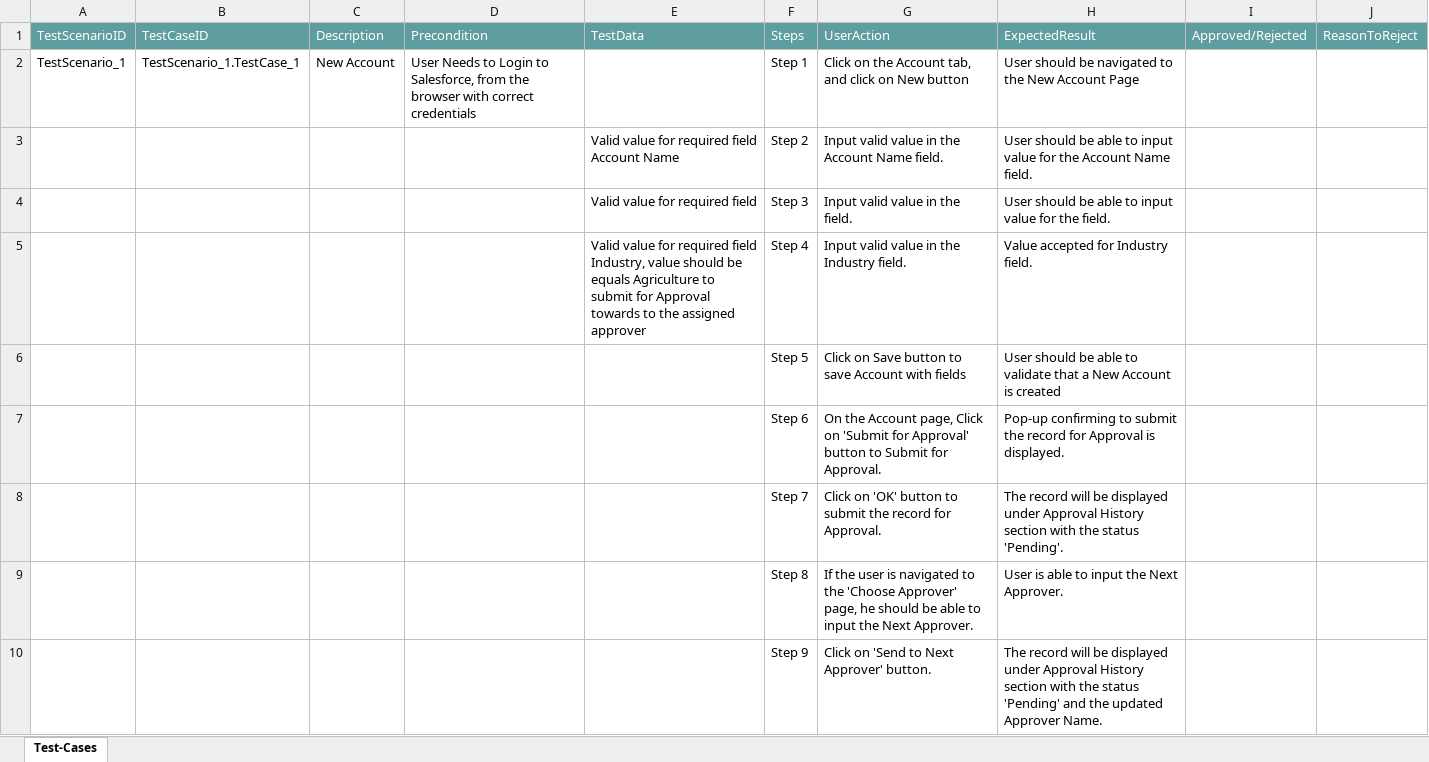
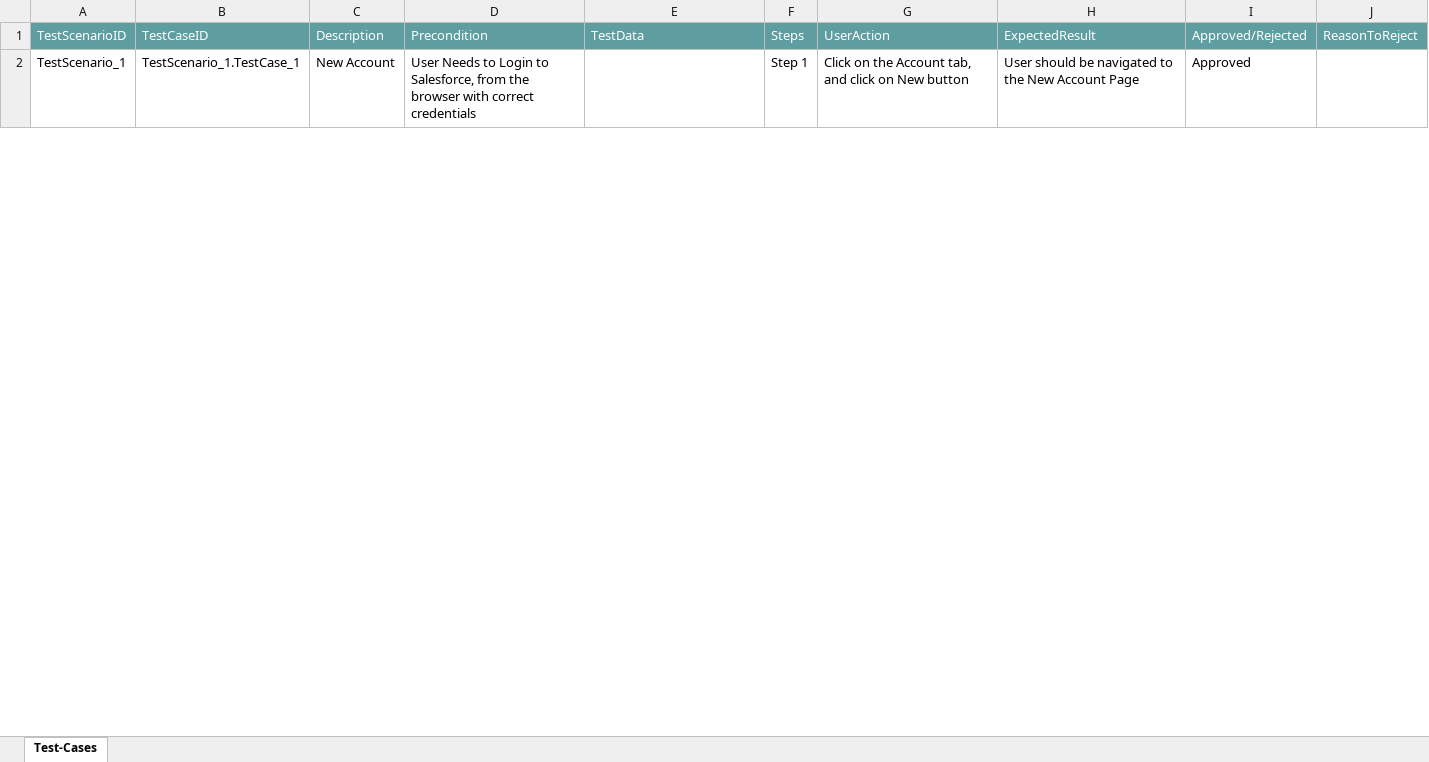
Before and after one commit to ShaikMohamedIrfan/DS, an Excel workbook: acctss.xlsx, sheet Test-Cases, drawn as a sheet; only a part is shown; values as stored, in another font and other column widths than the file's, no borders; table styles not drawn; the diff covers the shown part only; the diff names each change by its address in the sheet, - before the commit and + after, or states it on an @@ line.

Commit message:
Add files via upload

```diff
--- a/acctss.xlsx (sheet Test-Cases)
+++ b/acctss.xlsx (sheet Test-Cases)
-I2: (empty)
+I2: Approved
@@ row 3 hidden:  |  |  |  | Valid value for required field Account Name | Step 2 | Input valid value in the Account Name field. | User should be able to input value for the Account Name field. @@
@@ row 4 hidden:  |  |  |  | Valid value for required field | Step 3 | Input valid value in the field. | User should be able to input value for the field. @@
@@ row 5 hidden:  |  |  |  | Valid value for required field Industry, value should be equals Agriculture to submit for Approval towards to the assigned approver | Step 4 | Input valid value in the Industry field. | Value accepted for Industry field. @@
@@ row 6 hidden:  |  |  |  |  | Step 5 | Click on Save button to save Account with fields | User should be able to validate that a New Account is created @@
@@ row 7 hidden:  |  |  |  |  | Step 6 | On the Account page, Click on 'Submit for Approval' button to Submit for Approval. | Pop-up confirming to submit the record for Approval is displayed. @@
@@ row 8 hidden:  |  |  |  |  | Step 7 | Click on 'OK' button to submit the record for Approval. | The record will be displayed under Approval History section with the status 'Pending'. @@
@@ row 9 hidden:  |  |  |  |  | Step 8 | If the user is navigated to the 'Choose Approver' page, he should be able to input the Next Approver. | User is able to input the Next Approver. @@
@@ row 10 hidden:  |  |  |  |  | Step 9 | Click on 'Send to Next Approver' button. | The record will be displayed under Approval History section with the status 'Pending' and the updated Approver Name. @@
```
Also changed, not shown: 8 hidden or unhidden rows and 1 edited cell elsewhere in this sheet.
